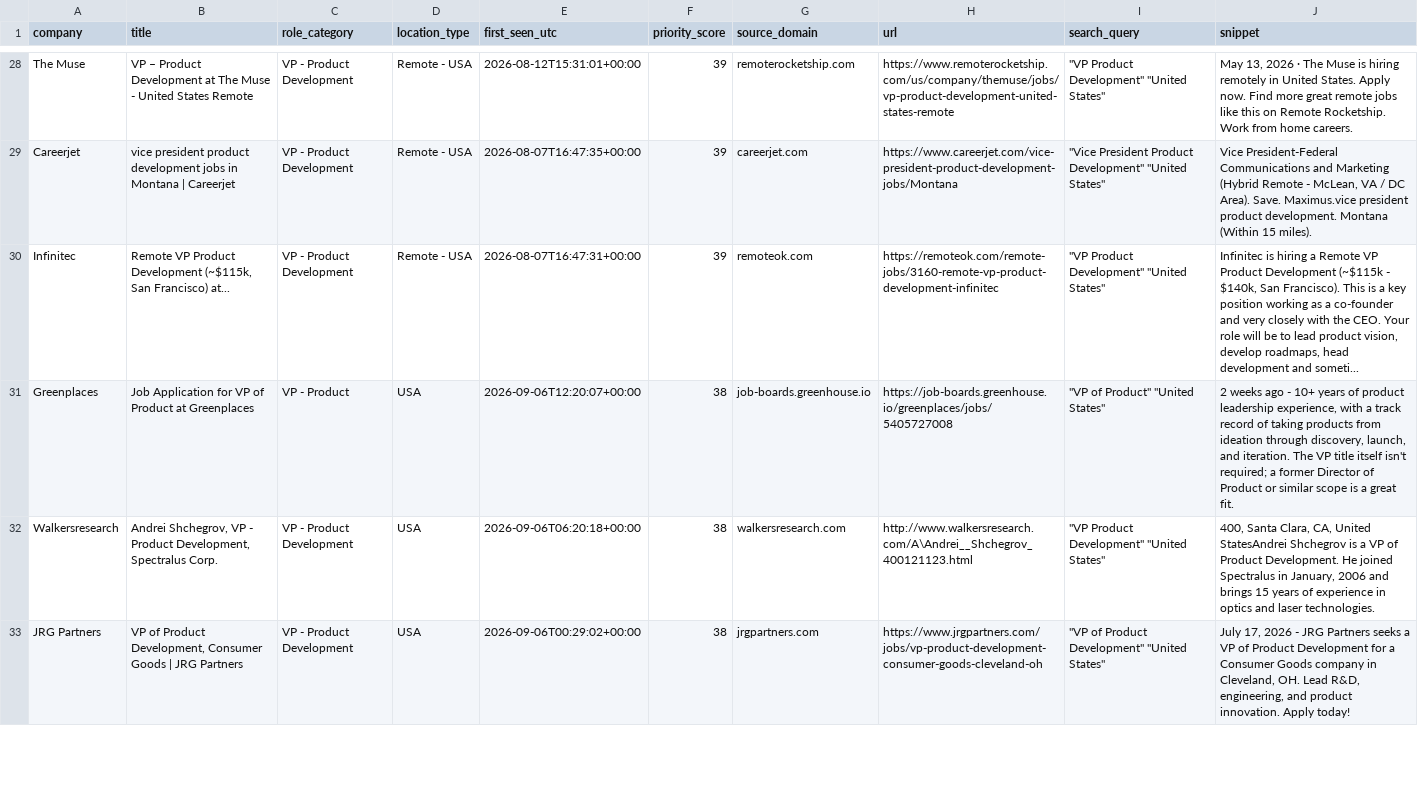
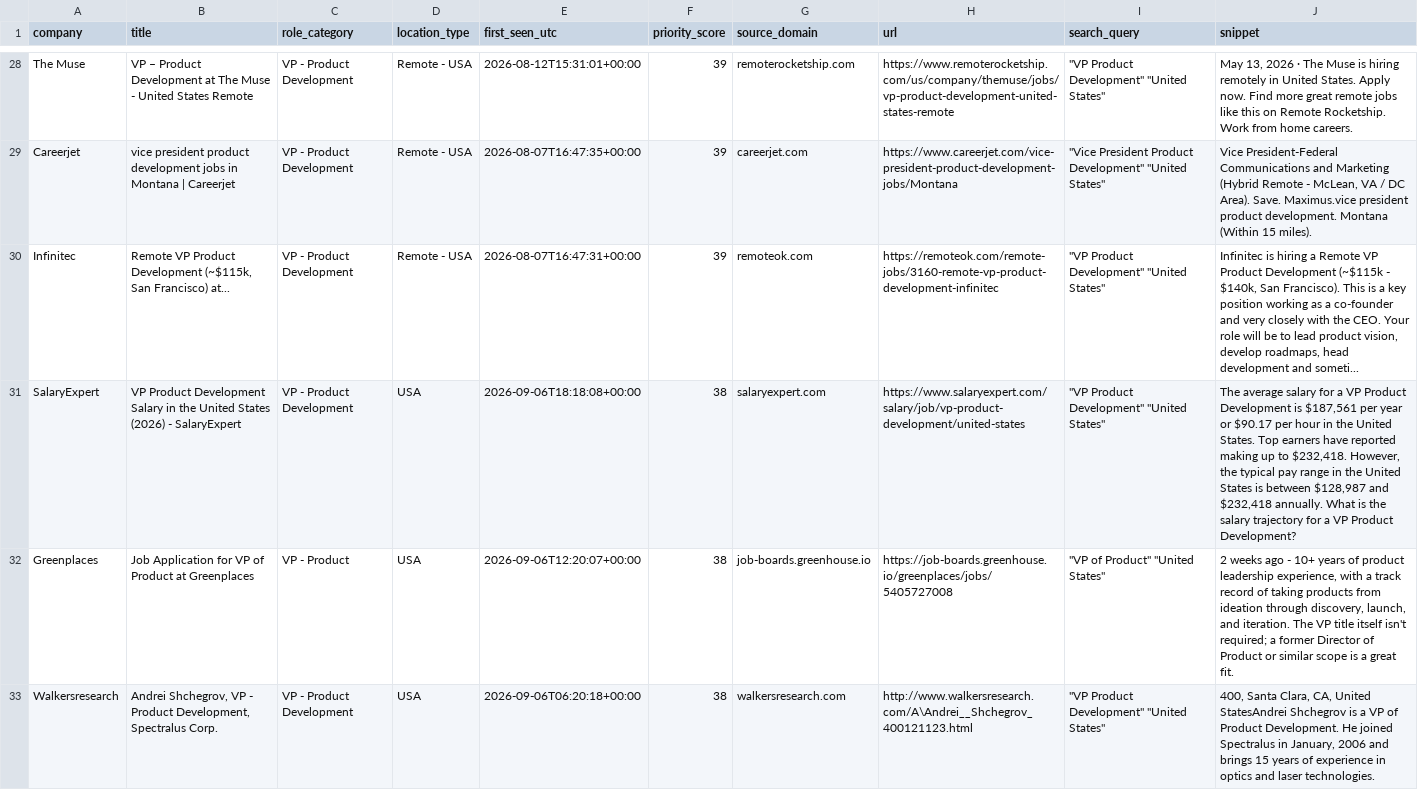
Before and after one commit to nycitydrew-collab/product-leadership-job-finder, a CSV file: jobs.csv, drawn as a sheet; only a part is shown, gaps mark what is left out; the shorter side is filled out with more unchanged rows; the diff covers the shown part only; the diff names each change by its address in the sheet, - before the commit and + after, or states it on an @@ line.

```diff
--- a/jobs.csv
+++ b/jobs.csv
+row 31: SalaryExpert | VP Product Development Salary in the United States (2026) - SalaryExpert | VP - Product Development | USA | 2026-09-06T18:18:08+00:00 | 38 | salaryexpert.com | https://www.salaryexpert.com/salary/job/vp-product-development/united-states | "VP Product Development" "United States" | The average salary for a VP Product Development is $187,561 per year or $90.17 per hour in the United States. Top earners have reported making up to $232,418. However, the typical pay range in the United States is between $128,987 and $232,418 annually. What is the salary trajectory for a VP Product Development?
```
Also changed, not shown: 1 added row elsewhere in this file.
